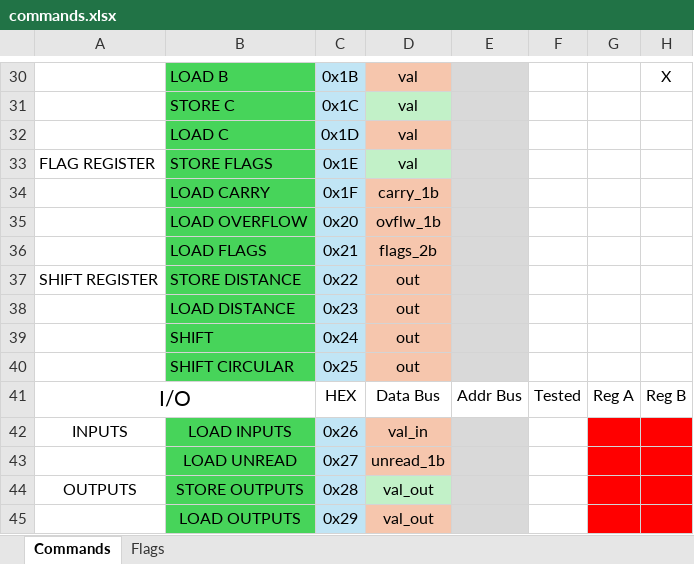
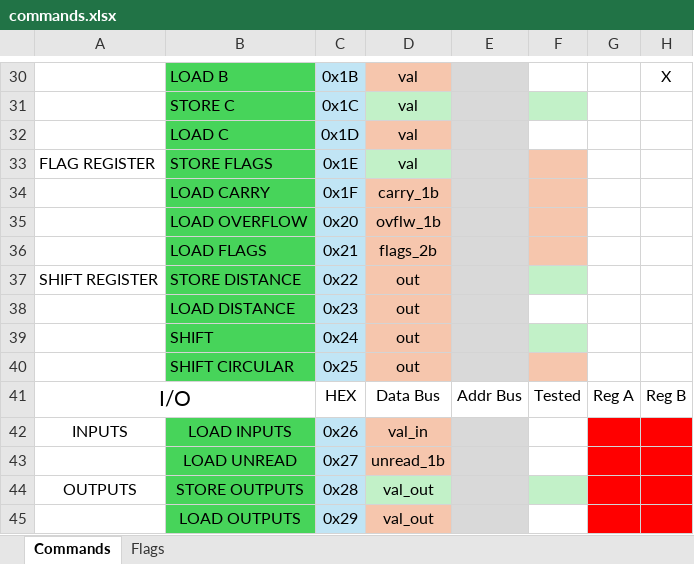
Before and after one commit to SSCsimsi/8Bit_Computer, an Excel workbook: 8Bit Computer ver2.0/excel/commands.xlsx, sheet Commands, drawn as a sheet; only a part is shown, gaps mark what is left out; values as stored, in another font and other column widths than the file's, no borders; the diff covers the shown part only; the diff names each change by its address in the sheet, - before the commit and + after, or states it on an @@ line.

Commit message:
Update commands.xlsx

```diff
--- a/8Bit Computer ver2.0/excel/commands.xlsx (sheet Commands)
+++ b/8Bit Computer ver2.0/excel/commands.xlsx (sheet Commands)
-F31 fill: none
+F31 fill: #C2F1C8
-F33:F36 fill: none
+F33:F36 fill: #F6C6AD
-F37 fill: none
+F37 fill: #C2F1C8
-F39 fill: none
+F39 fill: #C2F1C8
-F40 fill: none
+F40 fill: #F6C6AD
-F44 fill: none
+F44 fill: #C2F1C8
```
Also changed, not shown: cell formats elsewhere in this sheet.
